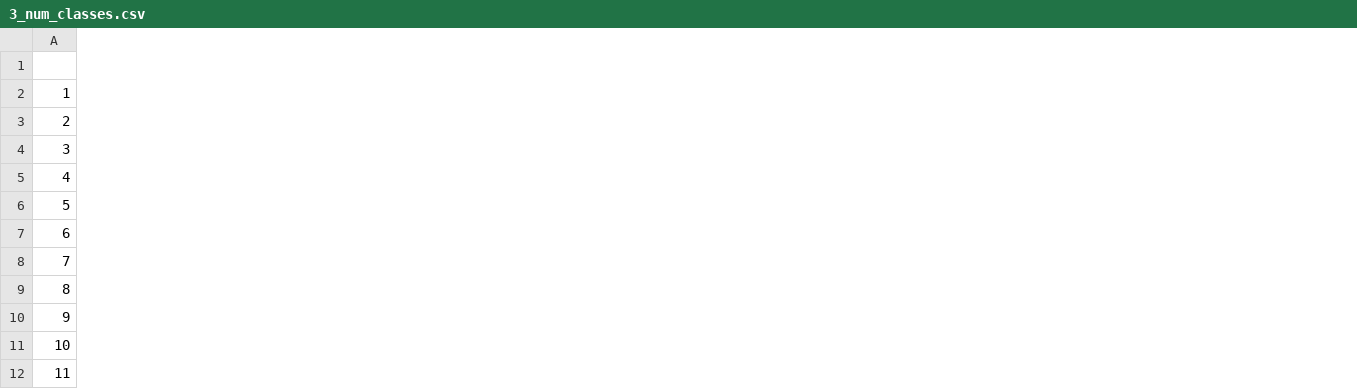
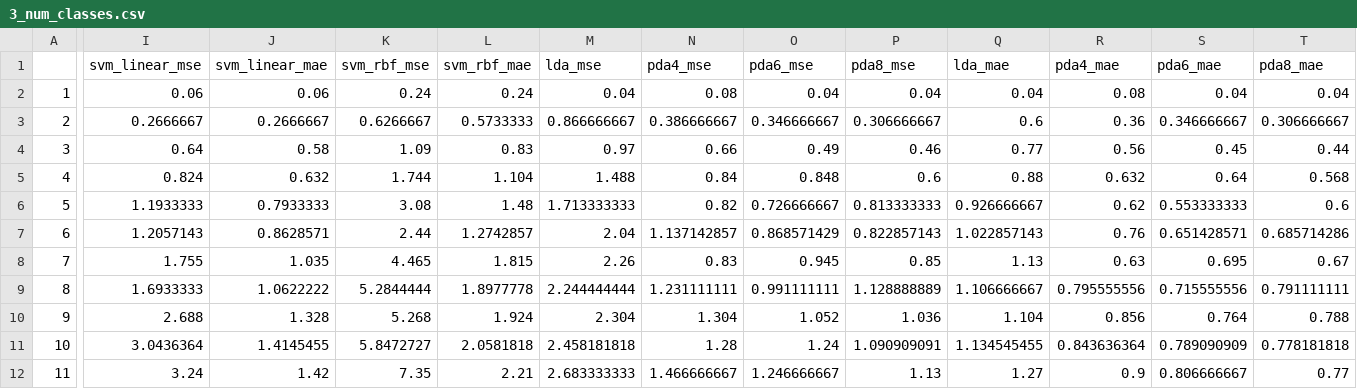
Before and after one commit to Zhaoxing-Wu/projection-pursuit-index, a CSV file: data/3_num_classes.csv, drawn as a sheet; only a part is shown, gaps mark what is left out; the diff covers the shown part only; the diff names each change by its address in the sheet, - before the commit and + after, or states it on an @@ line.

```diff
--- a/data/3_num_classes.csv
+++ b/data/3_num_classes.csv
+column I (svm_linear_mse), rows 2-12: 0.06 | 0.2666667 | 0.64 | 0.824 | 1.1933333 | 1.2057143 | 1.755 | 1.6933333 | 2.688 | 3.0436364 | 3.24
+column J (svm_linear_mae), rows 2-12: 0.06 | 0.2666667 | 0.58 | 0.632 | 0.7933333 | 0.8628571 | 1.035 | 1.0622222 | 1.328 | 1.4145455 | 1.42
+column K (svm_rbf_mse), rows 2-12: 0.24 | 0.6266667 | 1.09 | 1.744 | 3.08 | 2.44 | 4.465 | 5.2844444 | 5.268 | 5.8472727 | 7.35
+column L (svm_rbf_mae), rows 2-12: 0.24 | 0.5733333 | 0.83 | 1.104 | 1.48 | 1.2742857 | 1.815 | 1.8977778 | 1.924 | 2.0581818 | 2.21
+column M (lda_mse), rows 2-12: 0.04 | 0.866666667 | 0.97 | 1.488 | 1.713333333 | 2.04 | 2.26 | 2.244444444 | 2.304 | 2.458181818 | 2.683333333
+column N (pda4_mse), rows 2-12: 0.08 | 0.386666667 | 0.66 | 0.84 | 0.82 | 1.137142857 | 0.83 | 1.231111111 | 1.304 | 1.28 | 1.466666667
+column O (pda6_mse), rows 2-12: 0.04 | 0.346666667 | 0.49 | 0.848 | 0.726666667 | 0.868571429 | 0.945 | 0.991111111 | 1.052 | 1.24 | 1.246666667
+column P (pda8_mse), rows 2-12: 0.04 | 0.306666667 | 0.46 | 0.6 | 0.813333333 | 0.822857143 | 0.85 | 1.128888889 | 1.036 | 1.090909091 | 1.13
+column Q (lda_mae), rows 2-12: 0.04 | 0.6 | 0.77 | 0.88 | 0.926666667 | 1.022857143 | 1.13 | 1.106666667 | 1.104 | 1.134545455 | 1.27
+column R (pda4_mae), rows 2-12: 0.08 | 0.36 | 0.56 | 0.632 | 0.62 | 0.76 | 0.63 | 0.795555556 | 0.856 | 0.843636364 | 0.9
+column S (pda6_mae), rows 2-12: 0.04 | 0.346666667 | 0.45 | 0.64 | 0.553333333 | 0.651428571 | 0.695 | 0.715555556 | 0.764 | 0.789090909 | 0.806666667
+column T (pda8_mae), rows 2-12: 0.04 | 0.306666667 | 0.44 | 0.568 | 0.6 | 0.685714286 | 0.67 | 0.791111111 | 0.788 | 0.778181818 | 0.77
```
Also changed, not shown: 2 edited cells elsewhere in this file, 7 other files.
